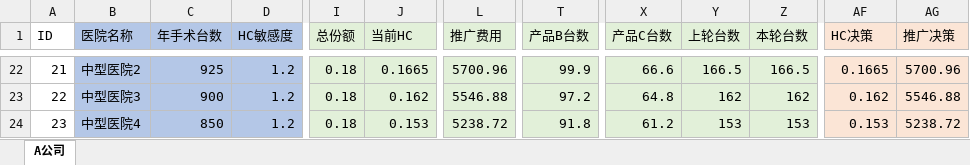
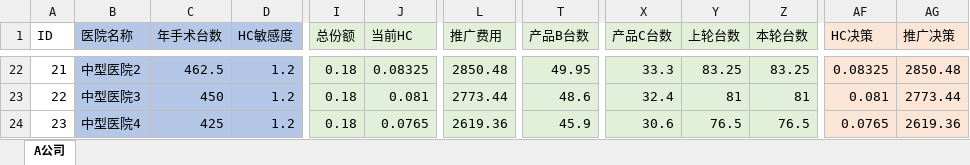
Before and after one commit to Kaoruha/MedicalWar, an Excel workbook: app/data/mould_new/InputTableA.xlsx, sheet A公司, drawn as a sheet; only a part is shown, gaps mark what is left out; values as stored, in another font and other column widths than the file's, no borders; the diff covers the shown part only; the diff names each change by its address in the sheet, - before the commit and + after, or states it on an @@ line.

```diff
--- a/app/data/mould_new/InputTableA.xlsx (sheet A公司)
+++ b/app/data/mould_new/InputTableA.xlsx (sheet A公司)
-C22 (年手术台数): 925
+C22 (年手术台数): 462.5
-J22 (当前HC): 0.1665
+J22 (当前HC): 0.08325
-L22 (推广费用): 5700.96
+L22 (推广费用): 2850.48
-T22 (产品B台数): 99.9
+T22 (产品B台数): 49.95
-X22 (产品C台数): 66.6
+X22 (产品C台数): 33.3
-Y22 (上轮台数): 166.5
+Y22 (上轮台数): 83.25
-Z22 (本轮台数): 166.5
+Z22 (本轮台数): 83.25
-AF22 (HC决策): 0.1665
+AF22 (HC决策): 0.08325
-AG22 (推广决策): 5700.96
+AG22 (推广决策): 2850.48
-C23 (年手术台数): 900
+C23 (年手术台数): 450
-J23 (当前HC): 0.162
+J23 (当前HC): 0.081
-L23 (推广费用): 5546.88
+L23 (推广费用): 2773.44
-T23 (产品B台数): 97.2
+T23 (产品B台数): 48.6
-X23 (产品C台数): 64.8
+X23 (产品C台数): 32.4
-Y23 (上轮台数): 162
+Y23 (上轮台数): 81
-Z23 (本轮台数): 162
+Z23 (本轮台数): 81
-AF23 (HC决策): 0.162
+AF23 (HC决策): 0.081
-AG23 (推广决策): 5546.88
+AG23 (推广决策): 2773.44
-C24 (年手术台数): 850
+C24 (年手术台数): 425
-J24 (当前HC): 0.153
+J24 (当前HC): 0.0765
-L24 (推广费用): 5238.72
+L24 (推广费用): 2619.36
-T24 (产品B台数): 91.8
+T24 (产品B台数): 45.9
-X24 (产品C台数): 61.2
+X24 (产品C台数): 30.6
-Y24 (上轮台数): 153
+Y24 (上轮台数): 76.5
-Z24 (本轮台数): 153
+Z24 (本轮台数): 76.5
-AF24 (HC决策): 0.153
+AF24 (HC决策): 0.0765
-AG24 (推广决策): 5238.72
+AG24 (推广决策): 2619.36
```
Also changed, not shown: 489 edited cells elsewhere in this sheet, app/data/mould_new/InputTableB.xlsx, app/data/mould_new/InputTableC.xlsx, 20 other files.
